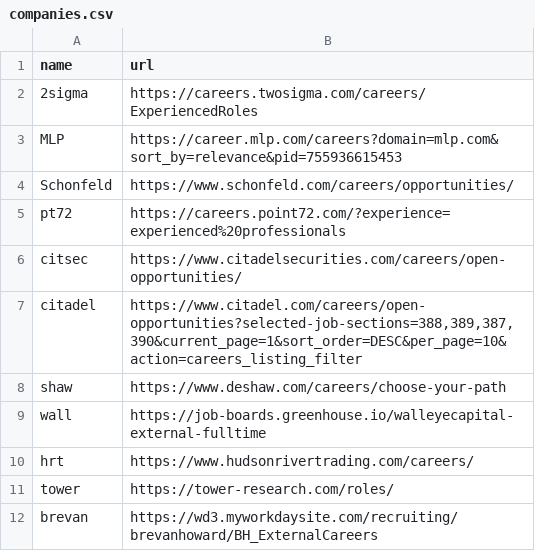
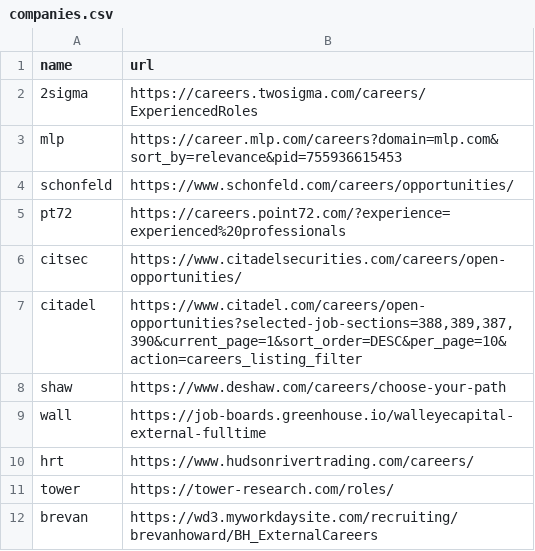
Before and after one commit to seckstine/triage, a CSV file: companies.csv, drawn as a sheet.

Commit message:
Fix duplicate entries for MLP and Schonfeld

```diff
--- a/companies.csv
+++ b/companies.csv
@@ -2,4 +2,4 @@ name,url
 2sigma,https://careers.twosigma.com/careers/ExperiencedRoles
-MLP,https://career.mlp.com/careers?domain=mlp.com&sort_by=relevance&pid=755936615453
-Schonfeld,https://www.schonfeld.com/careers/opportunities/
+mlp,https://career.mlp.com/careers?domain=mlp.com&sort_by=relevance&pid=755936615453
+schonfeld,https://www.schonfeld.com/careers/opportunities/
 pt72,https://careers.point72.com/?experience=experienced%20professionals
```
